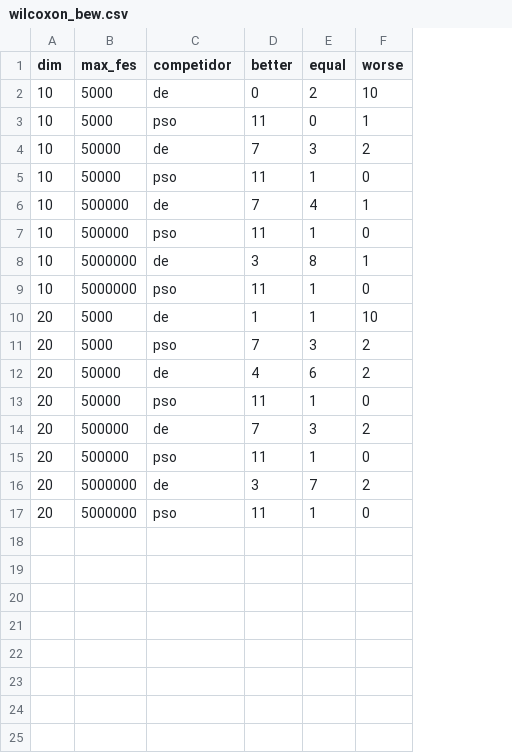
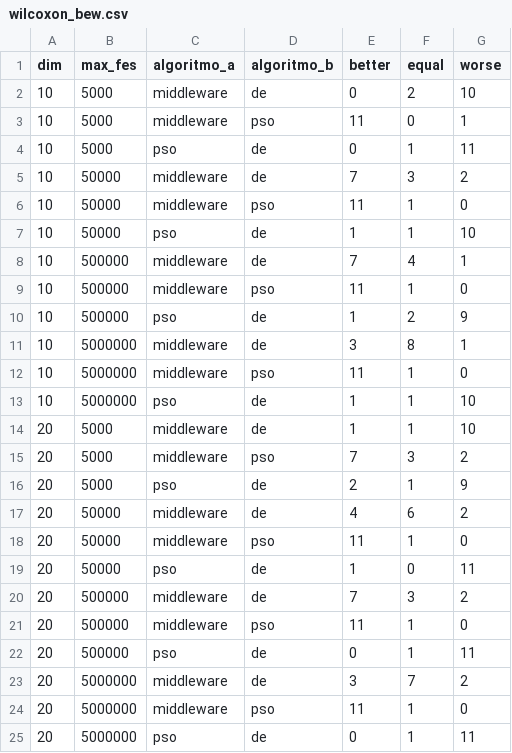
Before and after one commit to alexanderefe/test_transfer_in_bioalgorithms, a CSV file: resultados/analisis/tablas/wilcoxon_bew.csv, drawn as a sheet; addresses are those after the commit; the diff names each change by its address in the sheet, - before the commit and + after, or states it on an @@ line.

```diff
--- a/resultados/analisis/tablas/wilcoxon_bew.csv
+++ b/resultados/analisis/tablas/wilcoxon_bew.csv
+column C (algoritmo_a), rows 2-3: middleware | middleware; rows 5-6: middleware | middleware; rows 8-9: middleware | middleware; rows 11-12: middleware | middleware; rows 14-15: middleware | middleware; rows 17-18: middleware | middleware; rows 20-21: middleware | middleware; rows 23-24: middleware | middleware
-D1: competidor
+D1: algoritmo_b
+row 4: 10 | 5000 | pso | de | 0 | 1 | 11
+row 7: 10 | 50000 | pso | de | 1 | 1 | 10
+row 10: 10 | 500000 | pso | de | 1 | 2 | 9
+row 13: 10 | 5000000 | pso | de | 1 | 1 | 10
+row 16: 20 | 5000 | pso | de | 2 | 1 | 9
+row 19: 20 | 50000 | pso | de | 1 | 0 | 11
+row 22: 20 | 500000 | pso | de | 0 | 1 | 11
+row 25: 20 | 5000000 | pso | de | 0 | 1 | 11
```
Also changed, not shown: resultados/analisis/tablas/posiciones_finales.csv, 4 other files.
